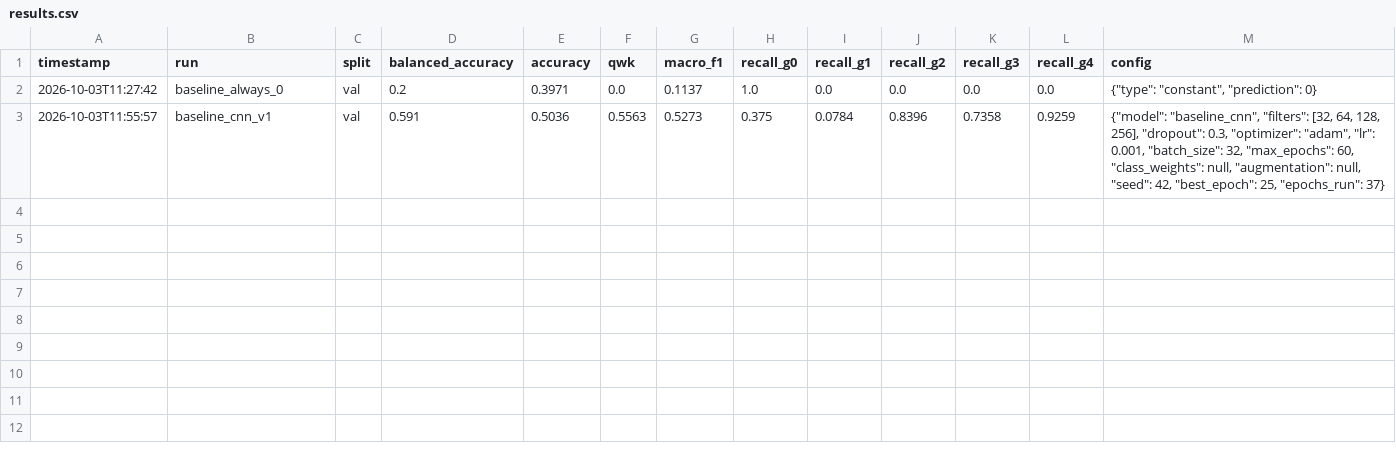
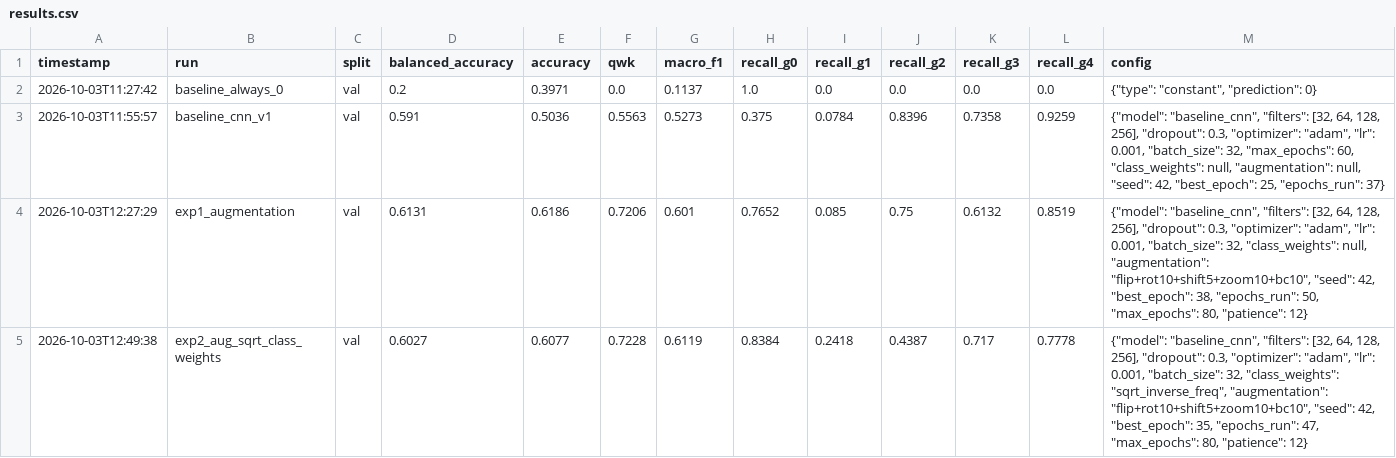
Before and after one commit to afzall003/knee-oa-classification, a CSV file: reports/results.csv, drawn as a sheet; the diff names each change by its address in the sheet, - before the commit and + after, or states it on an @@ line.

Commit message:
Exp 1: augmentation (val bal acc 0.613, QWK 0.721)

```diff
--- a/reports/results.csv
+++ b/reports/results.csv
+row 4: 2026-10-03T12:27:29 | exp1_augmentation | val | 0.6131 | 0.6186 | 0.7206 | 0.601 | 0.7652 | 0.085 | 0.75 | 0.6132 | 0.8519 | {"model": "baseline_cnn", "filters": [32, 64, 128, 256], "dropout": 0.3, "optimizer": "adam", "lr": 0.001, "batch_size": 32, "class_weights": null, "augmentation": "flip+rot10+shift5+zoom10+bc10", "seed": 42, "best_epoch": 38, "epochs_run": 50, "max_epochs": 80, "patience": 12}
+row 5: 2026-10-03T12:49:38 | exp2_aug_sqrt_class_weights | val | 0.6027 | 0.6077 | 0.7228 | 0.6119 | 0.8384 | 0.2418 | 0.4387 | 0.717 | 0.7778 | {"model": "baseline_cnn", "filters": [32, 64, 128, 256], "dropout": 0.3, "optimizer": "adam", "lr": 0.001, "batch_size": 32, "class_weights": "sqrt_inverse_freq", "augmentation": "flip+rot10+shift5+zoom10+bc10", "seed": 42, "best_epoch": 35, "epochs_run": 47, "max_epochs": 80, "patience": 12}
```
Also changed, not shown: 10 other files.
